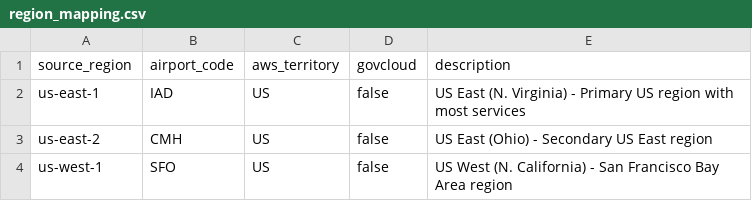
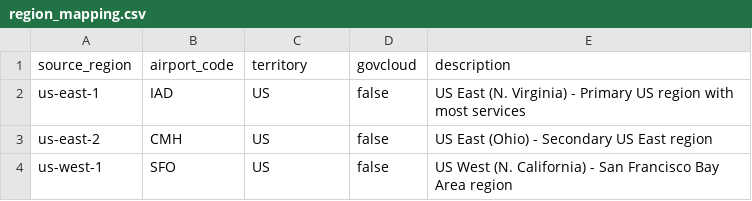
Before and after one commit to kanjasaha/all-things-data, a CSV file: dbt/resource_utilization/seeds/region_mapping.csv, drawn as a sheet; only a part is shown.

```diff
--- a/dbt/resource_utilization/seeds/region_mapping.csv
+++ b/dbt/resource_utilization/seeds/region_mapping.csv
@@ -1,2 +1,2 @@
-source_region,airport_code,aws_territory,govcloud,description
+source_region,airport_code,territory,govcloud,description
 us-east-1,IAD,US,false,US East (N. Virginia) - Primary US region with most services
```
Also changed, not shown: 12 other files.
